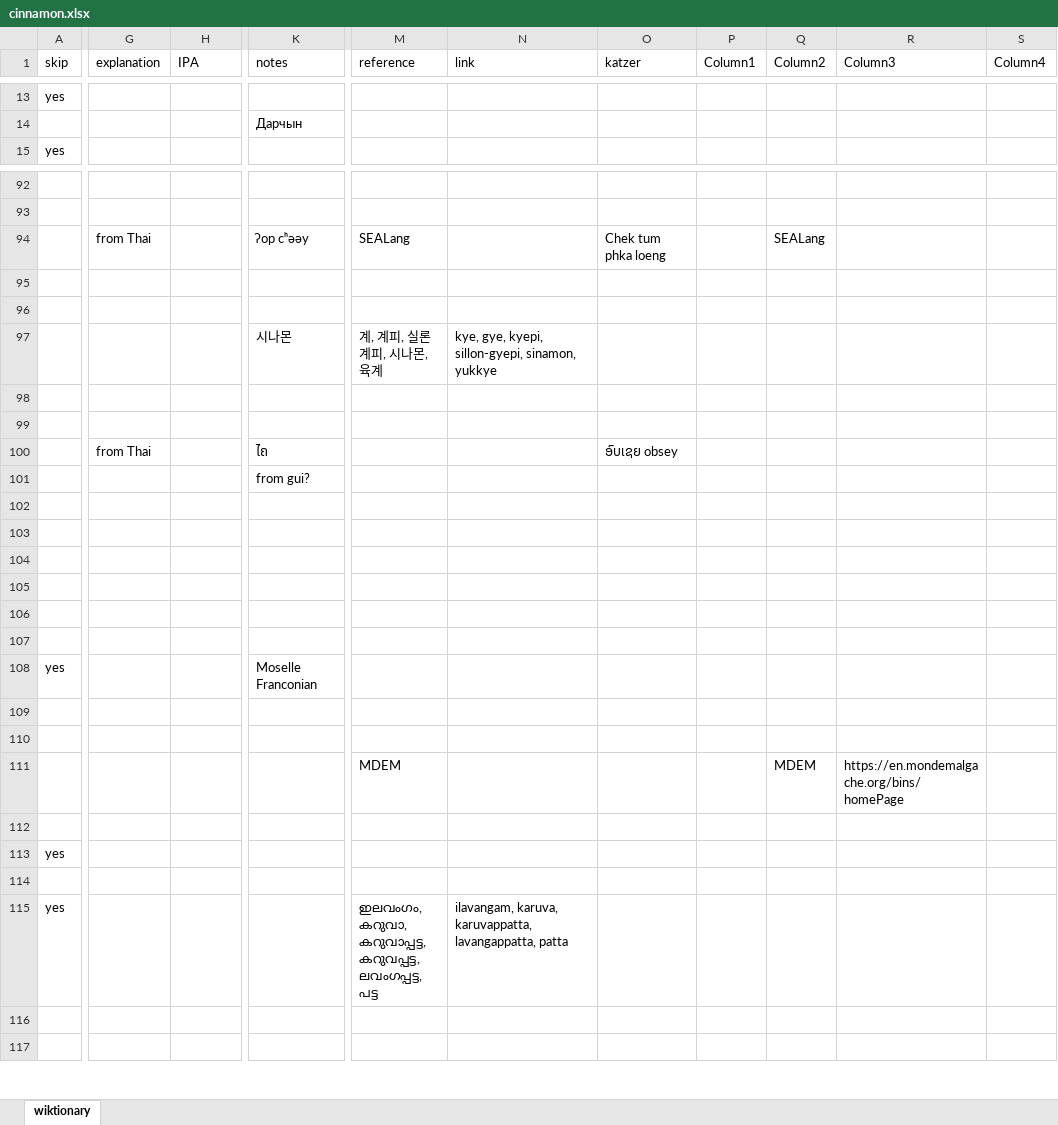
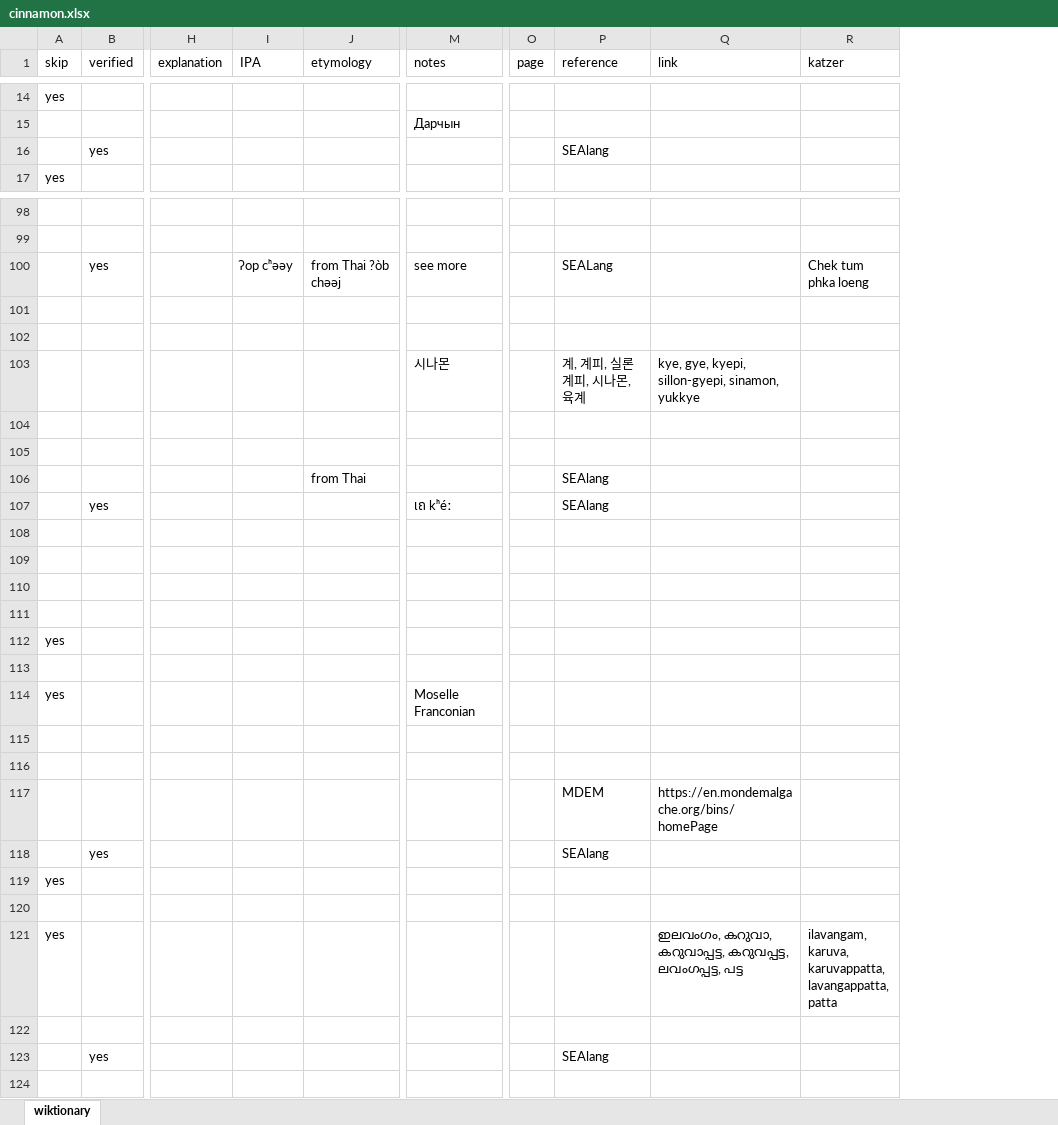
Before and after one commit to partigabor/aromatica-old, an Excel workbook: database/data/wiktionary/cinnamon.xlsx, sheet wiktionary, drawn as a sheet; only a part is shown, gaps mark what is left out; values as stored, in another font and other column widths than the file's, no borders; table styles not drawn; removed rows and columns are numbered as before the commit, all else as after; rows hold the shown columns only; the diff covers the shown part only; the diff names each change by its address in the sheet, - before the commit and + after, or states it on an @@ line.

```diff
--- a/database/data/wiktionary/cinnamon.xlsx (sheet wiktionary)
+++ b/database/data/wiktionary/cinnamon.xlsx (sheet wiktionary)
+column B (verified), rows 100-118: yes |  |  |  |  |  |  | yes |  |  |  |  |  |  |  |  |  |  | yes
+column J (etymology), rows 100-106: from Thai ?òb chəəj |  |  |  |  |  | from Thai
+column O (page), empty
-column P (Column1), empty
-column Q (Column2), rows 94-111: SEALang |  |  |  |  |  |  |  |  |  |  |  |  |  |  |  |  | MDEM
-column R (Column3), row 111: https://en.mondemalgache.org/bins/homePage
-column S (Column4), empty
+row 16:  | yes |  |  |  |  |  | SEAlang
-H100 (explanation): from Thai
+H100 (explanation): (empty)
-I100 (IPA): (empty)
+I100 (IPA): ʔop cʰəəy
-M100 (notes): ʔop cʰəəy
+M100 (notes): see more
-H106 (explanation): from Thai
+H106 (explanation): (empty)
-M106 (notes): ໄຄ
+M106 (notes): (empty)
-P106:P107 (reference): (empty)
+P106:P107 (reference): SEAlang
-R106 (katzer): ອົບເຊຍ obsey
+R106 (katzer): (empty)
-M107 (notes): from gui?
+M107 (notes): ເຄ kʰéː
-A112 (skip): (empty)
+A112 (skip): yes
-Q117 (link): (empty)
+Q117 (link): https://en.mondemalgache.org/bins/homePage
-P118 (reference): (empty)
+P118 (reference): SEAlang
-P121 (reference): ഇലവംഗം, കറുവാ, കറുവാപ്പട്ട, കറുവപ്പട്ട, ലവംഗപ്പട്ട, പട്ട
+P121 (reference): (empty)
-Q121 (link): ilavangam, karuva, karuvappatta, lavangappatta, patta
+Q121 (link): ഇലവംഗം, കറുവാ, കറുവാപ്പട്ട, കറുവപ്പട്ട, ലവംഗപ്പട്ട, പട്ട
-R121 (katzer): (empty)
+R121 (katzer): ilavangam, karuva, karuvappatta, lavangappatta, patta
+row 123:  | yes |  |  |  |  |  | SEAlang
```
Also changed, not shown: 14 added rows, 2 removed rows and 31 edited cells elsewhere in this sheet, database/checking.xlsx, database/data/spices.xlsx, 35 other files.
